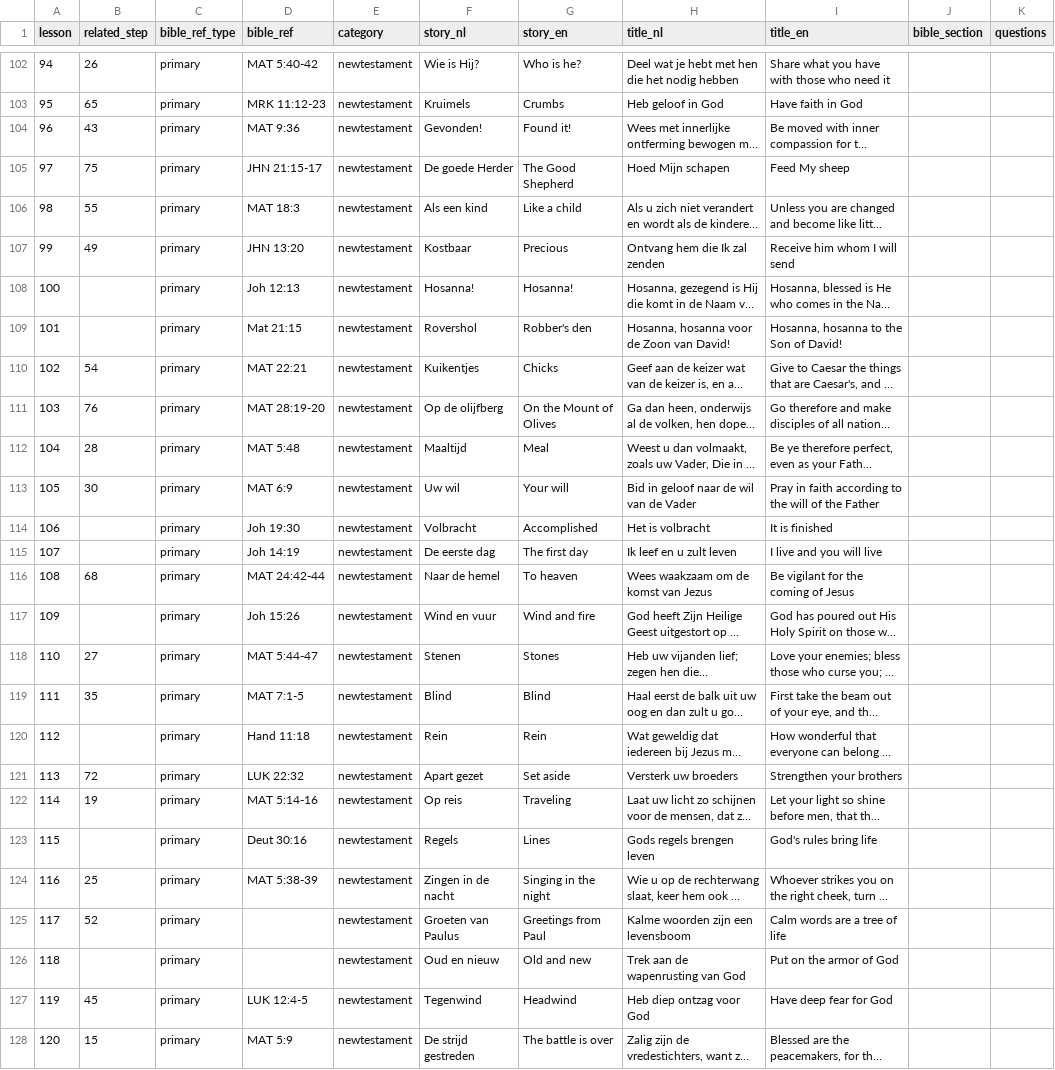
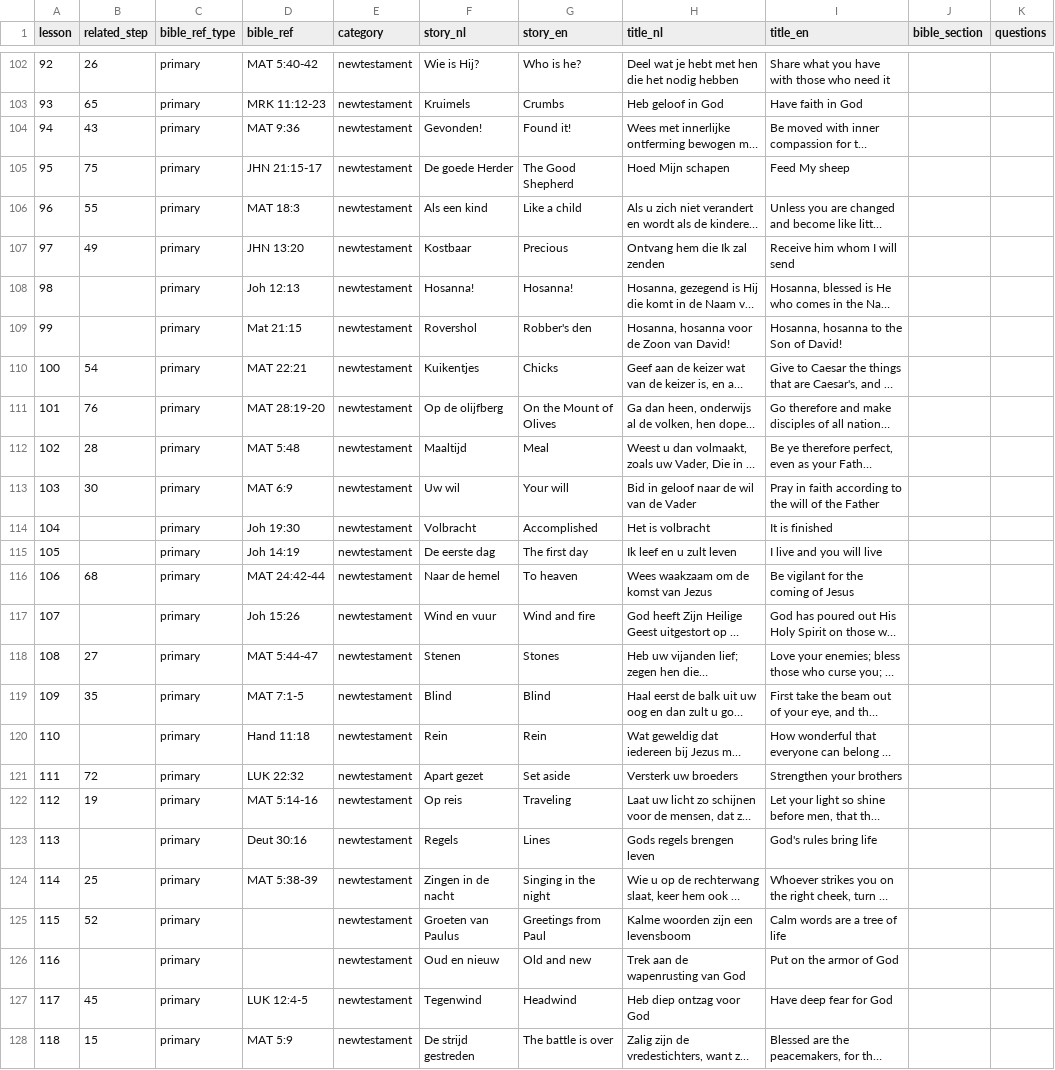
Before and after one commit to walkasjesus/walkasjesus_biblereferences, a CSV file: lessons.csv, drawn as a sheet; only a part is shown, gaps mark what is left out; long unchanged cells end in …; the diff covers the shown part only; the diff names each change by its address in the sheet, - before the commit and + after, or states it on an @@ line.

Commit message:
merged 2 lessons and added more bible sections

```diff
--- a/lessons.csv
+++ b/lessons.csv
-A102 (lesson): 94
+A102 (lesson): 92
-A103 (lesson): 95
+A103 (lesson): 93
-A104 (lesson): 96
+A104 (lesson): 94
-A105 (lesson): 97
+A105 (lesson): 95
-A106 (lesson): 98
+A106 (lesson): 96
-A107 (lesson): 99
+A107 (lesson): 97
-A108 (lesson): 100
+A108 (lesson): 98
-A109 (lesson): 101
+A109 (lesson): 99
-A110 (lesson): 102
+A110 (lesson): 100
-A111 (lesson): 103
+A111 (lesson): 101
-A112 (lesson): 104
+A112 (lesson): 102
-A113 (lesson): 105
+A113 (lesson): 103
-A114 (lesson): 106
+A114 (lesson): 104
-A115 (lesson): 107
+A115 (lesson): 105
-A116 (lesson): 108
+A116 (lesson): 106
-A117 (lesson): 109
+A117 (lesson): 107
-A118 (lesson): 110
+A118 (lesson): 108
-A119 (lesson): 111
+A119 (lesson): 109
-A120 (lesson): 112
+A120 (lesson): 110
-A121 (lesson): 113
+A121 (lesson): 111
-A122 (lesson): 114
+A122 (lesson): 112
-A123 (lesson): 115
+A123 (lesson): 113
-A124 (lesson): 116
+A124 (lesson): 114
-A125 (lesson): 117
+A125 (lesson): 115
-A126 (lesson): 118
+A126 (lesson): 116
-A127 (lesson): 119
+A127 (lesson): 117
-A128 (lesson): 120
+A128 (lesson): 118
```
Also changed, not shown: 2 added rows, 2 removed rows and 53 edited cells elsewhere in this file.
